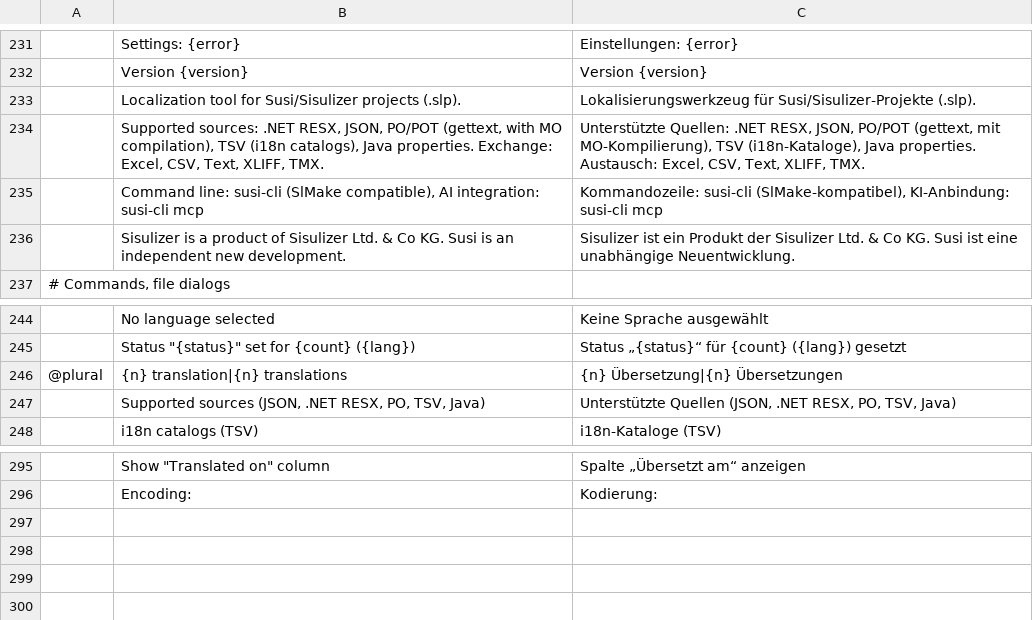
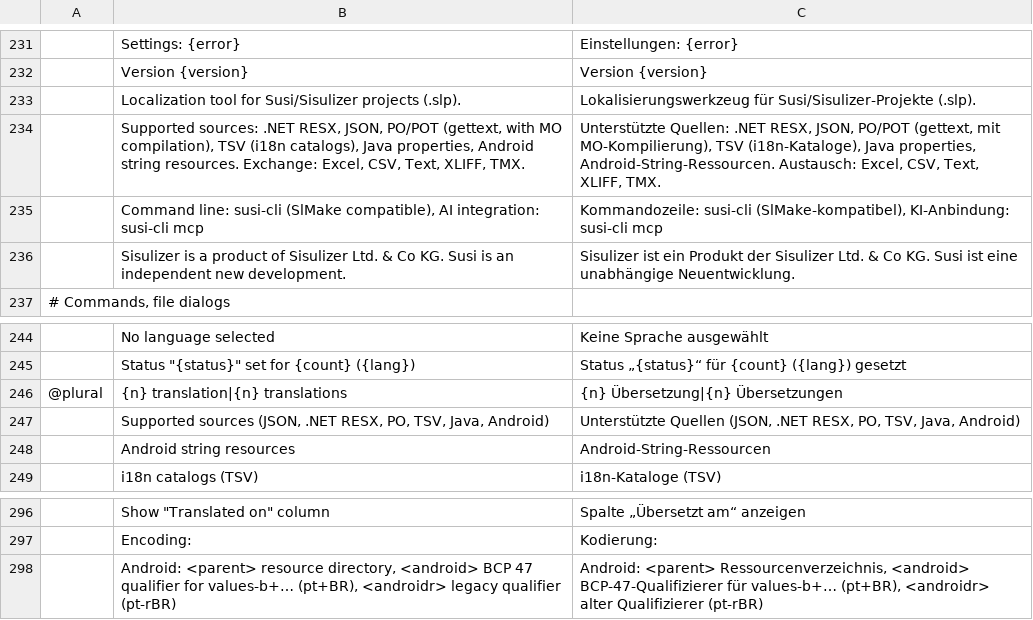
Before and after one commit to mcpride/susi-the-cat, a TSV file: crates/core/src/i18n/de-gui.tsv, drawn as a sheet; only a part is shown, gaps mark what is left out.

Commit message:
feat: add support for Android string resources

```diff
--- a/crates/core/src/i18n/de-gui.tsv
+++ b/crates/core/src/i18n/de-gui.tsv
@@ -233,3 +233,3 @@
 	Localization tool for Susi/Sisulizer projects (.slp).	Lokalisierungswerkzeug für Susi/Sisulizer-Projekte (.slp).
-	Supported sources: .NET RESX, JSON, PO/POT (gettext, with MO compilation), TSV (i18n catalogs), Java properties. Exchange: Excel, CSV, Text, XLIFF, TMX.	Unterstützte Quellen: .NET RESX, JSON, PO/POT (gettext, mit MO-Kompilierung), TSV (i18n-Kataloge), Java properties. Austausch: Excel, CSV, Text, XLIFF, TMX.
+	Supported sources: .NET RESX, JSON, PO/POT (gettext, with MO compilation), TSV (i18n catalogs), Java properties, Android string resources. Exchange: Excel, CSV, Text, XLIFF, TMX.	Unterstützte Quellen: .NET RESX, JSON, PO/POT (gettext, mit MO-Kompilierung), TSV (i18n-Kataloge), Java properties, Android-String-Ressourcen. Austausch: Excel, CSV, Text, XLIFF, TMX.
 	Command line: susi-cli (SlMake compatible), AI integration: susi-cli mcp	Kommandozeile: susi-cli (SlMake-kompatibel), KI-Anbindung: susi-cli mcp
@@ -246,3 +246,4 @@
 @plural	{n} translation|{n} translations	{n} Übersetzung|{n} Übersetzungen
-	Supported sources (JSON, .NET RESX, PO, TSV, Java)	Unterstützte Quellen (JSON, .NET RESX, PO, TSV, Java)
+	Supported sources (JSON, .NET RESX, PO, TSV, Java, Android)	Unterstützte Quellen (JSON, .NET RESX, PO, TSV, Java, Android)
+	Android string resources	Android-String-Ressourcen
 	i18n catalogs (TSV)	i18n-Kataloge (TSV)
@@ -296 +297,2 @@
 	Encoding:	Kodierung:
+	Android: <parent> resource directory, <android> BCP 47 qualifier for values-b+… (pt+BR), <androidr> legacy qualifier (pt-rBR)	Android: <parent> Ressourcenverzeichnis, <android> BCP-47-Qualifizierer für values-b+… (pt+BR), <androidr> alter Qualifizierer (pt-rBR)
```
Also changed, not shown: crates/core/src/i18n/de-cli.tsv, crates/core/src/i18n/de-core.tsv, 13 other files.
